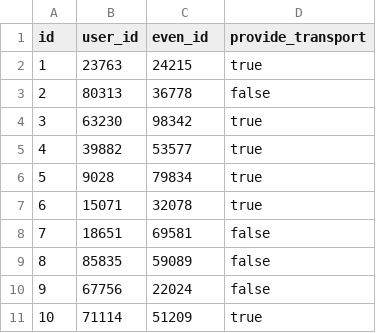
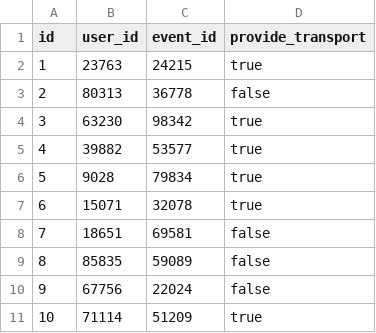
Before and after one commit to HowardYaw/Club-Management-Spring-Server, a CSV file: src/main/resources/config/liquibase/data/event_attendee.csv, drawn as a sheet.

Commit message:
Corrected event_id naming in the liquidbase files and start worked on test script

```diff
--- a/src/main/resources/config/liquibase/data/event_attendee.csv
+++ b/src/main/resources/config/liquibase/data/event_attendee.csv
@@ -1,2 +1,2 @@
-id;user_id;even_id;provide_transport
+id;user_id;event_id;provide_transport
 1;23763;24215;true
```
Also changed, not shown: 8 other files.
